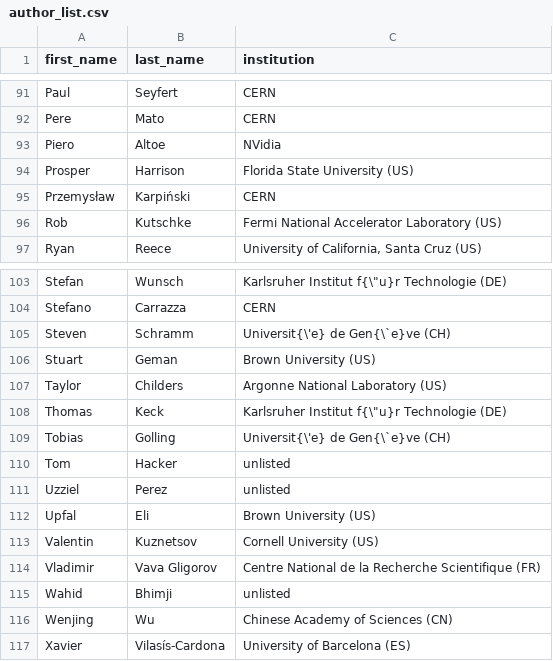
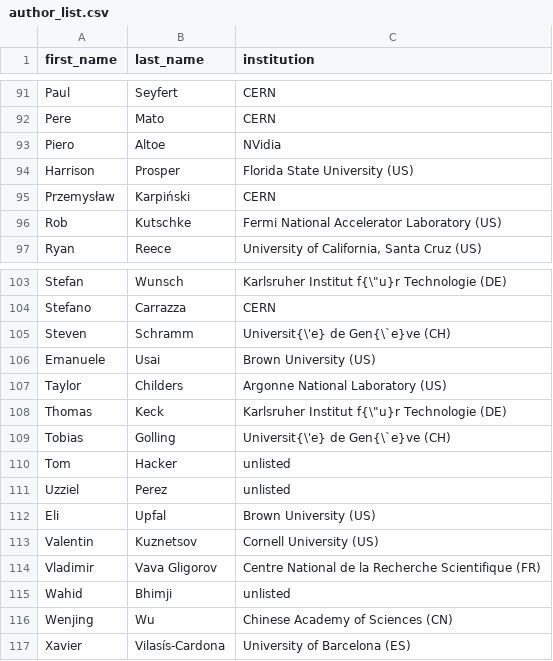
Before and after one commit to iml-wg/cwp, a CSV file: author_list.csv, drawn as a sheet; only a part is shown, gaps mark what is left out.

Commit message:
Correct author name errors

```diff
--- a/author_list.csv
+++ b/author_list.csv
@@ -93,3 +93,3 @@ Pere,Mato,CERN
 Piero,Altoe,NVidia
-Prosper,Harrison,Florida State University (US)
+Harrison,Prosper,Florida State University (US)
 Przemysław,Karpiński,CERN
@@ -105,3 +105,3 @@ Stefano,Carrazza,CERN
 Steven,Schramm,Universit{\'e} de Gen{\`e}ve (CH)
-Stuart,Geman,Brown University (US)
+Emanuele,Usai,Brown University (US)
 Taylor,Childers,Argonne National Laboratory (US)
@@ -111,3 +111,3 @@ Tom,Hacker,unlisted
 Uzziel,Perez,unlisted
-Upfal,Eli,Brown University (US)
+Eli,Upfal,Brown University (US)
 Valentin,Kuznetsov,Cornell University (US)
```
